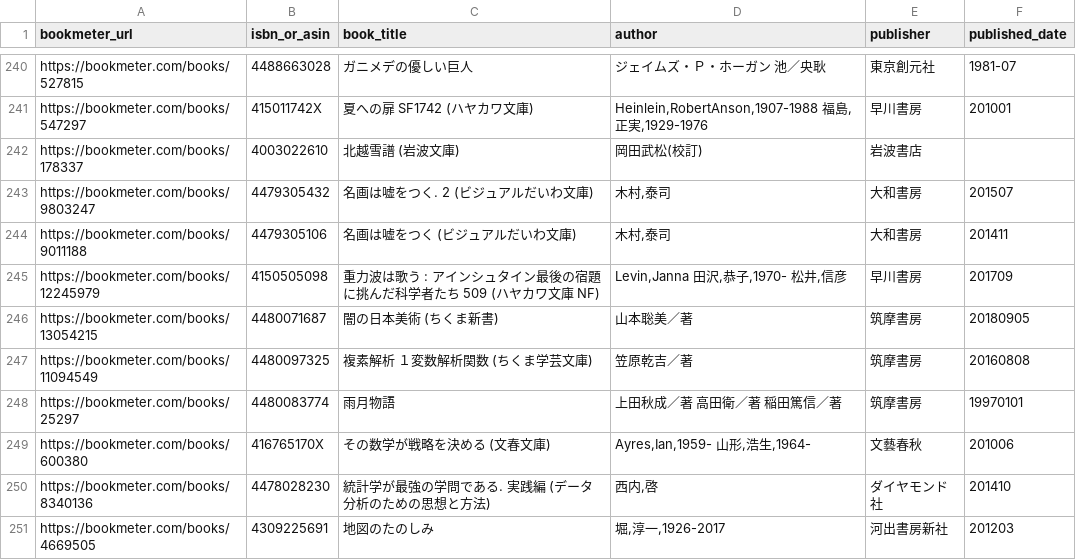
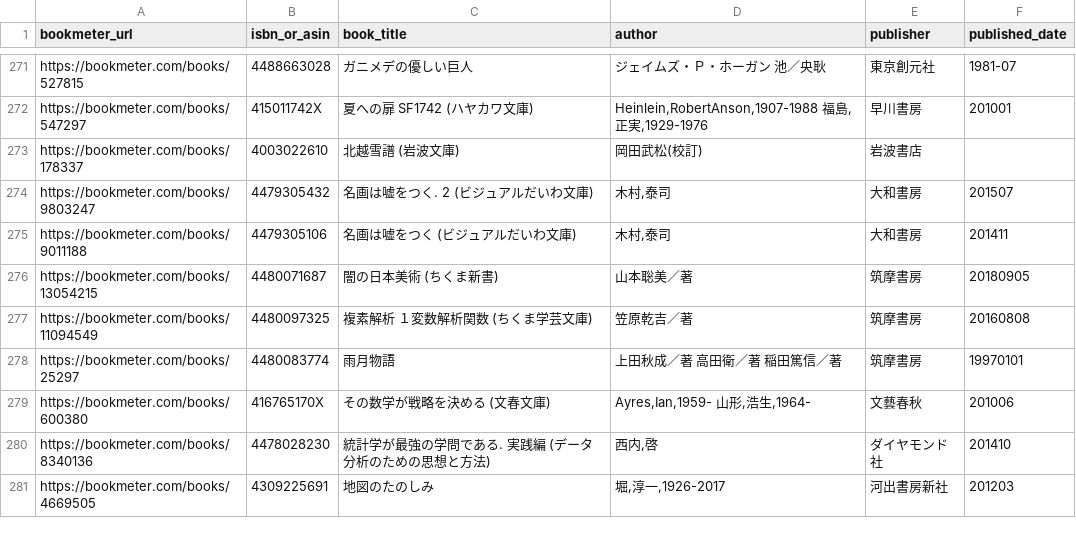
Before and after one commit to stepney141/bookmeter, a CSV file: csv/bookmeter_stacked_books.csv, drawn as a sheet; only a part is shown, gaps mark what is left out; removed rows and columns are numbered as before the commit, all else as after; the diff covers the shown part only; the diff names each change by its address in the sheet, - before the commit and + after, or states it on an @@ line.

```diff
--- a/csv/bookmeter_stacked_books.csv
+++ b/csv/bookmeter_stacked_books.csv
-row 245: https://bookmeter.com/books/12245979 | 4150505098 | 重力波は歌う : アインシュタイン最後の宿題に挑んだ科学者たち 509 (ハヤカワ文庫 NF) | Levin,Janna 田沢,恭子,1970- 松井,信彦 | 早川書房 | 201709
```
Also changed, not shown: 31 added rows elsewhere in this file, csv/bookmeter_wish_books.csv, csv/in_Sophia.csv, 8 other files.
